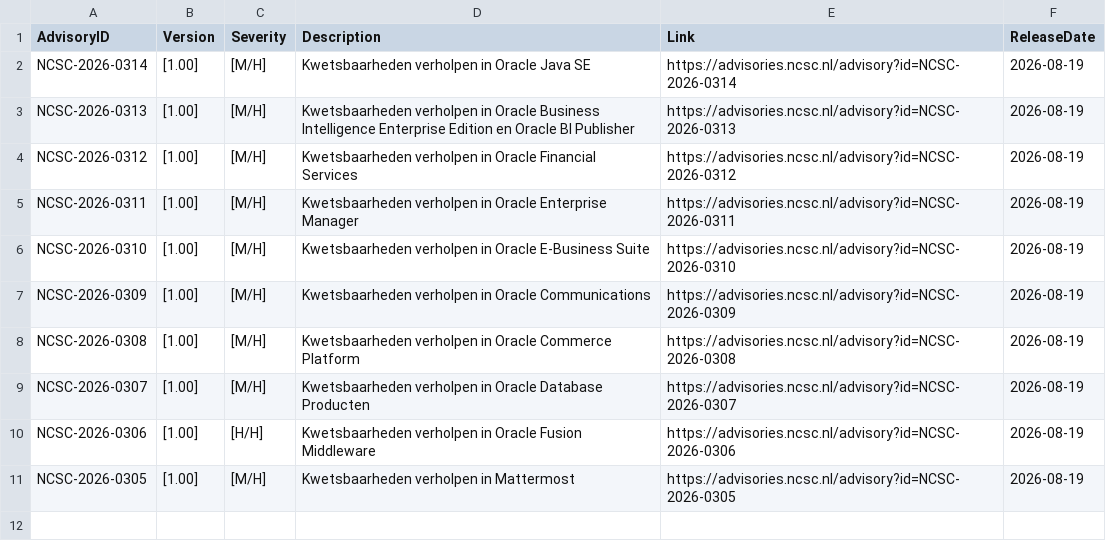
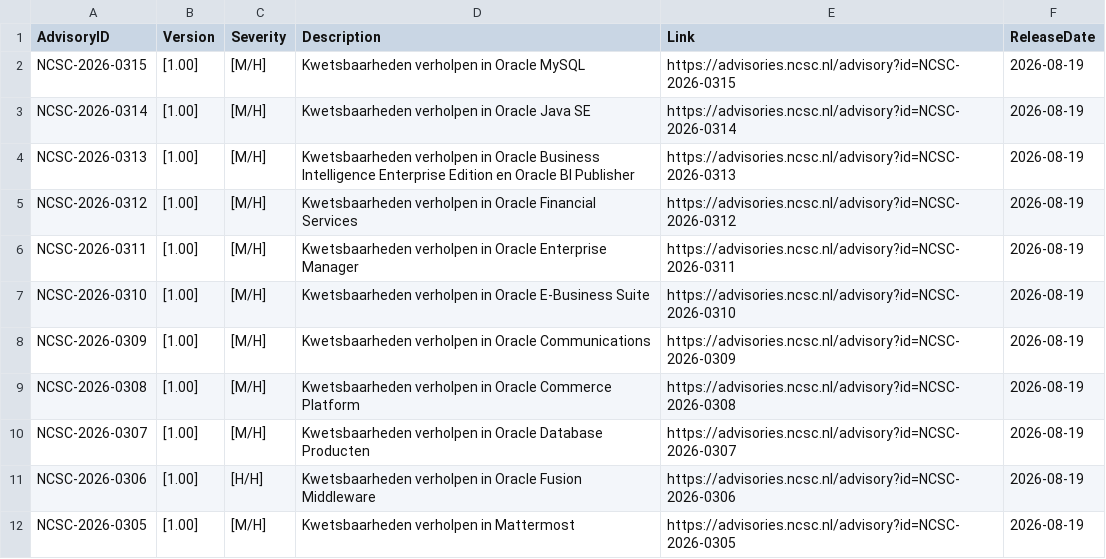
Before and after one commit to koensmink/ncsc-advisory-watcher, a CSV file: output/daily/2026-08-19.csv, drawn as a sheet.

```diff
--- a/output/daily/2026-08-19.csv
+++ b/output/daily/2026-08-19.csv
@@ -1,2 +1,3 @@
 AdvisoryID,Version,Severity,Description,Link,ReleaseDate
+NCSC-2026-0315,[1.00],[M/H],Kwetsbaarheden verholpen in Oracle MySQL,https://advisories.ncsc.nl/advisory?id=NCSC-2026-0315,2026-08-19
 NCSC-2026-0314,[1.00],[M/H],Kwetsbaarheden verholpen in Oracle Java SE,https://advisories.ncsc.nl/advisory?id=NCSC-2026-0314,2026-08-19
```
Also changed, not shown: 3 other files.
